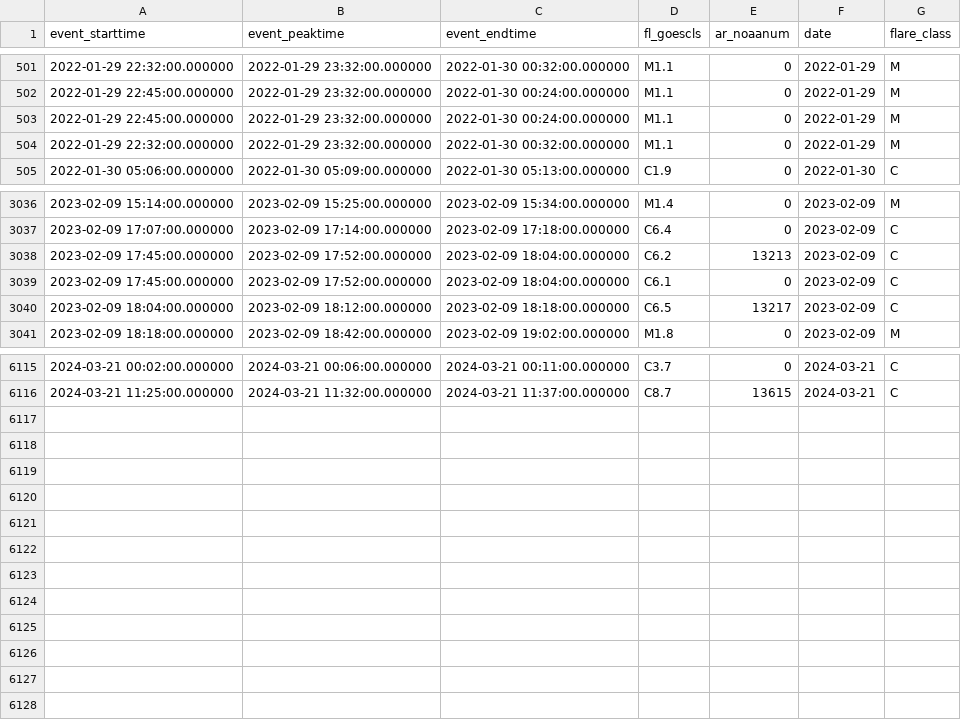
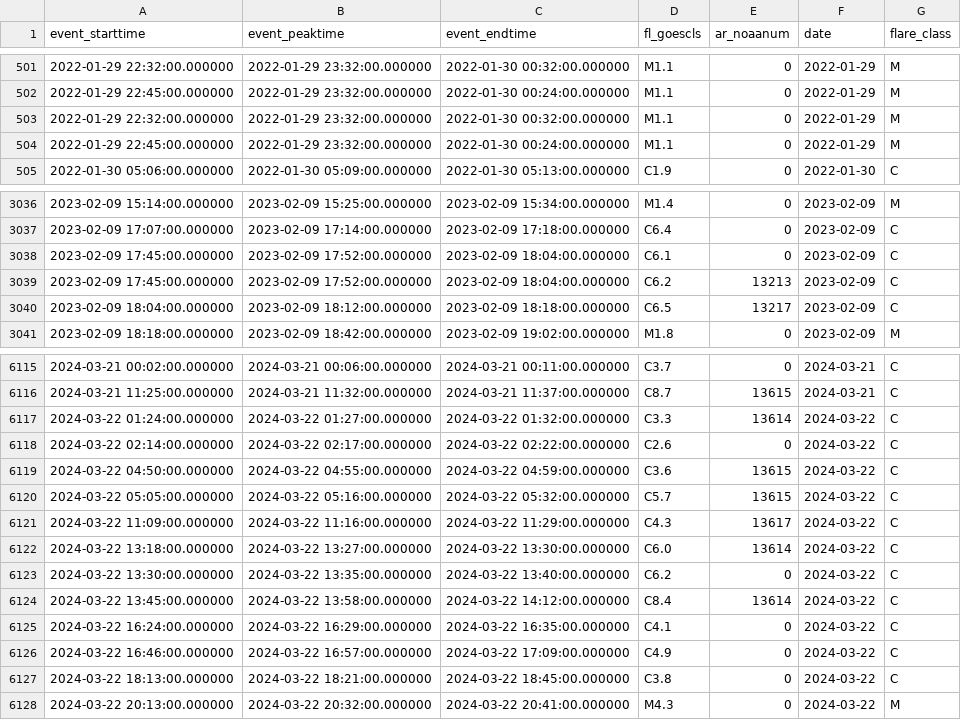
Before and after one commit to shibaji7/SD_RT_SWF_Monitoring, a CSV file: assets/data/FL.csv, drawn as a sheet; only a part is shown, gaps mark what is left out.

```diff
--- a/assets/data/FL.csv
+++ b/assets/data/FL.csv
@@ -502,4 +502,4 @@ event_starttime,event_peaktime,event_endtime,fl_goescls,ar_noaanum,date,flare_cl
 2022-01-29 22:45:00.000000,2022-01-29 23:32:00.000000,2022-01-30 00:24:00.000000,M1.1,0,2022-01-29,M
-2022-01-29 22:45:00.000000,2022-01-29 23:32:00.000000,2022-01-30 00:24:00.000000,M1.1,0,2022-01-29,M
 2022-01-29 22:32:00.000000,2022-01-29 23:32:00.000000,2022-01-30 00:32:00.000000,M1.1,0,2022-01-29,M
+2022-01-29 22:45:00.000000,2022-01-29 23:32:00.000000,2022-01-30 00:24:00.000000,M1.1,0,2022-01-29,M
 2022-01-30 05:06:00.000000,2022-01-30 05:09:00.000000,2022-01-30 05:13:00.000000,C1.9,0,2022-01-30,C
@@ -3037,4 +3037,4 @@ event_starttime,event_peaktime,event_endtime,fl_goescls,ar_noaanum,date,flare_cl
 2023-02-09 17:07:00.000000,2023-02-09 17:14:00.000000,2023-02-09 17:18:00.000000,C6.4,0,2023-02-09,C
-2023-02-09 17:45:00.000000,2023-02-09 17:52:00.000000,2023-02-09 18:04:00.000000,C6.2,13213,2023-02-09,C
 2023-02-09 17:45:00.000000,2023-02-09 17:52:00.000000,2023-02-09 18:04:00.000000,C6.1,0,2023-02-09,C
+2023-02-09 17:45:00.000000,2023-02-09 17:52:00.000000,2023-02-09 18:04:00.000000,C6.2,13213,2023-02-09,C
 2023-02-09 18:04:00.000000,2023-02-09 18:12:00.000000,2023-02-09 18:18:00.000000,C6.5,13217,2023-02-09,C
@@ -6116 +6116,13 @@ event_starttime,event_peaktime,event_endtime,fl_goescls,ar_noaanum,date,flare_cl
 2024-03-21 11:25:00.000000,2024-03-21 11:32:00.000000,2024-03-21 11:37:00.000000,C8.7,13615,2024-03-21,C
+2024-03-22 01:24:00.000000,2024-03-22 01:27:00.000000,2024-03-22 01:32:00.000000,C3.3,13614,2024-03-22,C
+2024-03-22 02:14:00.000000,2024-03-22 02:17:00.000000,2024-03-22 02:22:00.000000,C2.6,0,2024-03-22,C
+2024-03-22 04:50:00.000000,2024-03-22 04:55:00.000000,2024-03-22 04:59:00.000000,C3.6,13615,2024-03-22,C
+2024-03-22 05:05:00.000000,2024-03-22 05:16:00.000000,2024-03-22 05:32:00.000000,C5.7,13615,2024-03-22,C
+2024-03-22 11:09:00.000000,2024-03-22 11:16:00.000000,2024-03-22 11:29:00.000000,C4.3,13617,2024-03-22,C
+2024-03-22 13:18:00.000000,2024-03-22 13:27:00.000000,2024-03-22 13:30:00.000000,C6.0,13614,2024-03-22,C
+2024-03-22 13:30:00.000000,2024-03-22 13:35:00.000000,2024-03-22 13:40:00.000000,C6.2,0,2024-03-22,C
+2024-03-22 13:45:00.000000,2024-03-22 13:58:00.000000,2024-03-22 14:12:00.000000,C8.4,13614,2024-03-22,C
+2024-03-22 16:24:00.000000,2024-03-22 16:29:00.000000,2024-03-22 16:35:00.000000,C4.1,0,2024-03-22,C
+2024-03-22 16:46:00.000000,2024-03-22 16:57:00.000000,2024-03-22 17:09:00.000000,C4.9,0,2024-03-22,C
+2024-03-22 18:13:00.000000,2024-03-22 18:21:00.000000,2024-03-22 18:45:00.000000,C3.8,0,2024-03-22,C
+2024-03-22 20:13:00.000000,2024-03-22 20:32:00.000000,2024-03-22 20:41:00.000000,M4.3,0,2024-03-22,M
```
Also changed, not shown: assets/data/Colors.csv, 7 other files.
